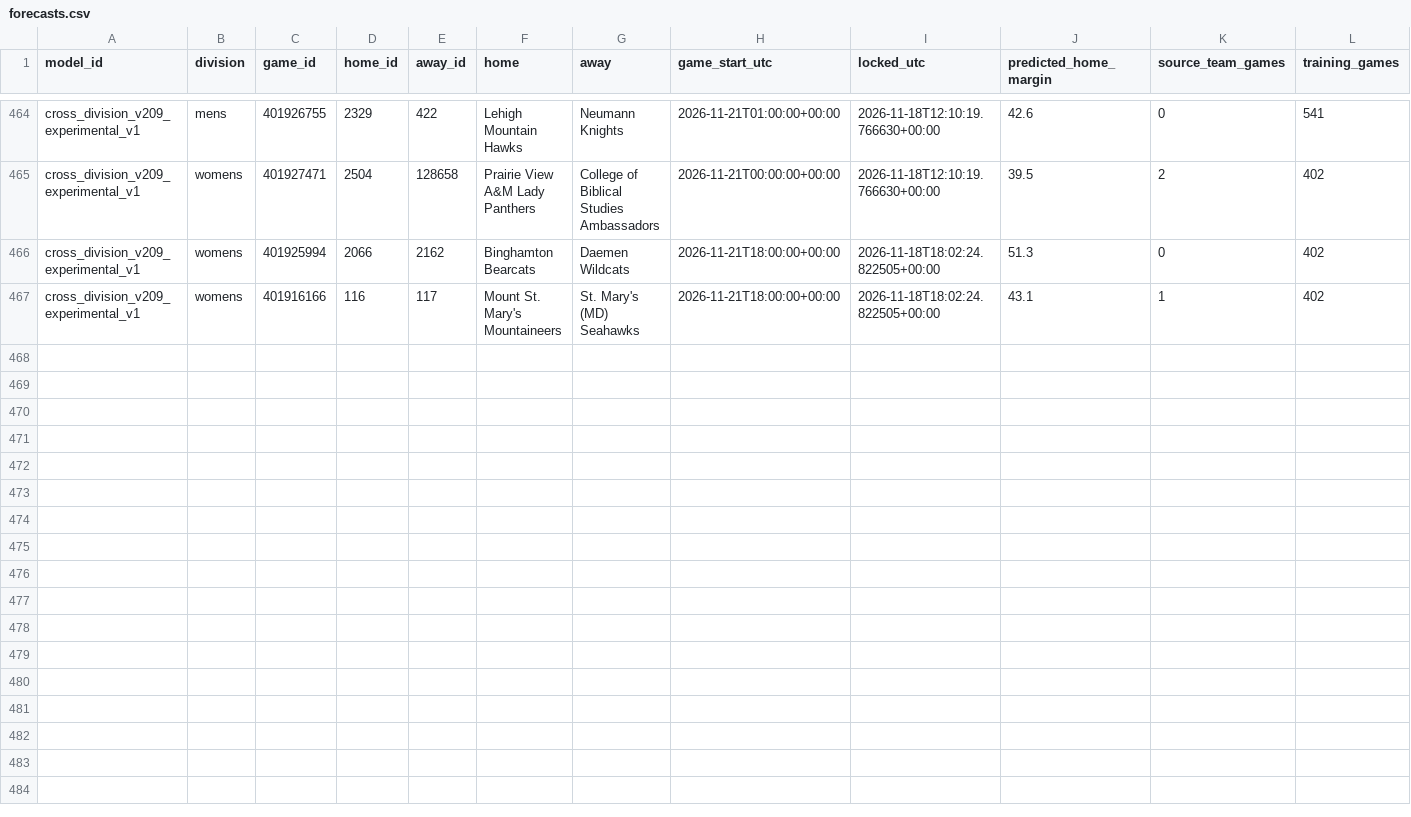
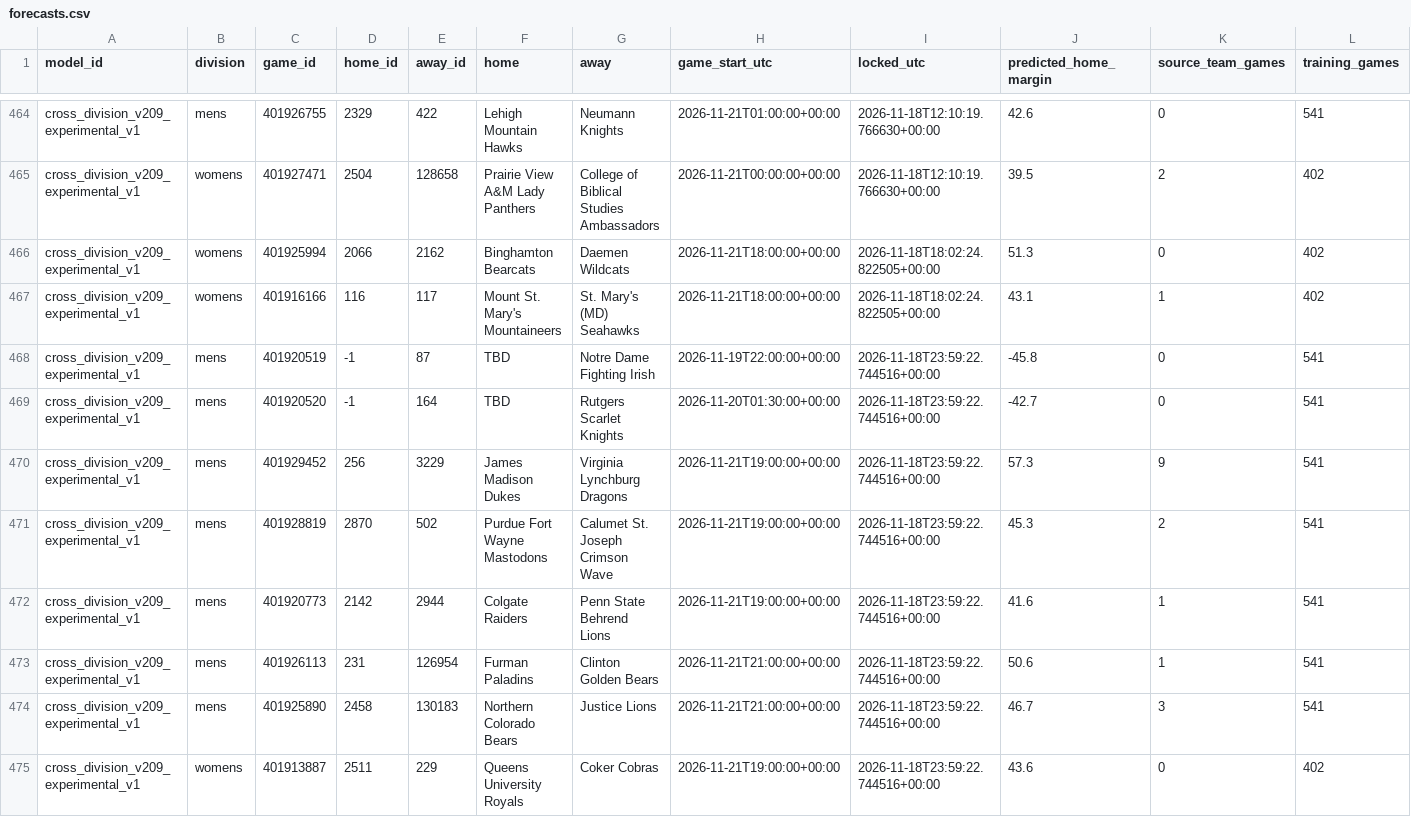
Before and after one commit to hcaver16-arch/college-basketball-ratings, a CSV file: data/cross_division_prospective/2026-27/forecasts.csv, drawn as a sheet; only a part is shown, gaps mark what is left out; rows hold the shown columns only; the diff names each change by its address in the sheet, - before the commit and + after, or states it on an @@ line.

```diff
--- a/data/cross_division_prospective/2026-27/forecasts.csv
+++ b/data/cross_division_prospective/2026-27/forecasts.csv
+row 468: cross_division_v209_experimental_v1 | mens | 401920519 | -1 | 87 | TBD | Notre Dame Fighting Irish | 2026-11-19T22:00:00+00:00 | 2026-11-18T23:59:22.744516+00:00 | -45.8 | 0 | 541
+row 469: cross_division_v209_experimental_v1 | mens | 401920520 | -1 | 164 | TBD | Rutgers Scarlet Knights | 2026-11-20T01:30:00+00:00 | 2026-11-18T23:59:22.744516+00:00 | -42.7 | 0 | 541
+row 470: cross_division_v209_experimental_v1 | mens | 401929452 | 256 | 3229 | James Madison Dukes | Virginia Lynchburg Dragons | 2026-11-21T19:00:00+00:00 | 2026-11-18T23:59:22.744516+00:00 | 57.3 | 9 | 541
+row 471: cross_division_v209_experimental_v1 | mens | 401928819 | 2870 | 502 | Purdue Fort Wayne Mastodons | Calumet St. Joseph Crimson Wave | 2026-11-21T19:00:00+00:00 | 2026-11-18T23:59:22.744516+00:00 | 45.3 | 2 | 541
+row 472: cross_division_v209_experimental_v1 | mens | 401920773 | 2142 | 2944 | Colgate Raiders | Penn State Behrend Lions | 2026-11-21T19:00:00+00:00 | 2026-11-18T23:59:22.744516+00:00 | 41.6 | 1 | 541
+row 473: cross_division_v209_experimental_v1 | mens | 401926113 | 231 | 126954 | Furman Paladins | Clinton Golden Bears | 2026-11-21T21:00:00+00:00 | 2026-11-18T23:59:22.744516+00:00 | 50.6 | 1 | 541
+row 474: cross_division_v209_experimental_v1 | mens | 401925890 | 2458 | 130183 | Northern Colorado Bears | Justice Lions | 2026-11-21T21:00:00+00:00 | 2026-11-18T23:59:22.744516+00:00 | 46.7 | 3 | 541
+row 475: cross_division_v209_experimental_v1 | womens | 401913887 | 2511 | 229 | Queens University Royals | Coker Cobras | 2026-11-21T19:00:00+00:00 | 2026-11-18T23:59:22.744516+00:00 | 43.6 | 0 | 402
```
Also changed, not shown: data/cross_division_prospective/2026-27/results.csv, 1 other file.
